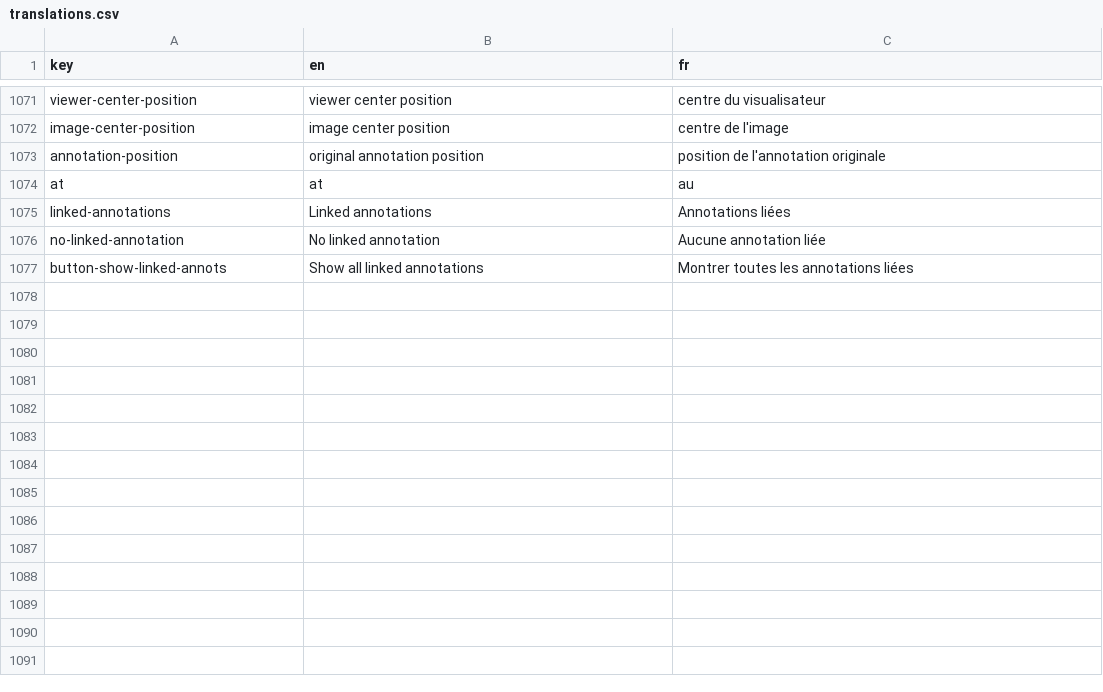
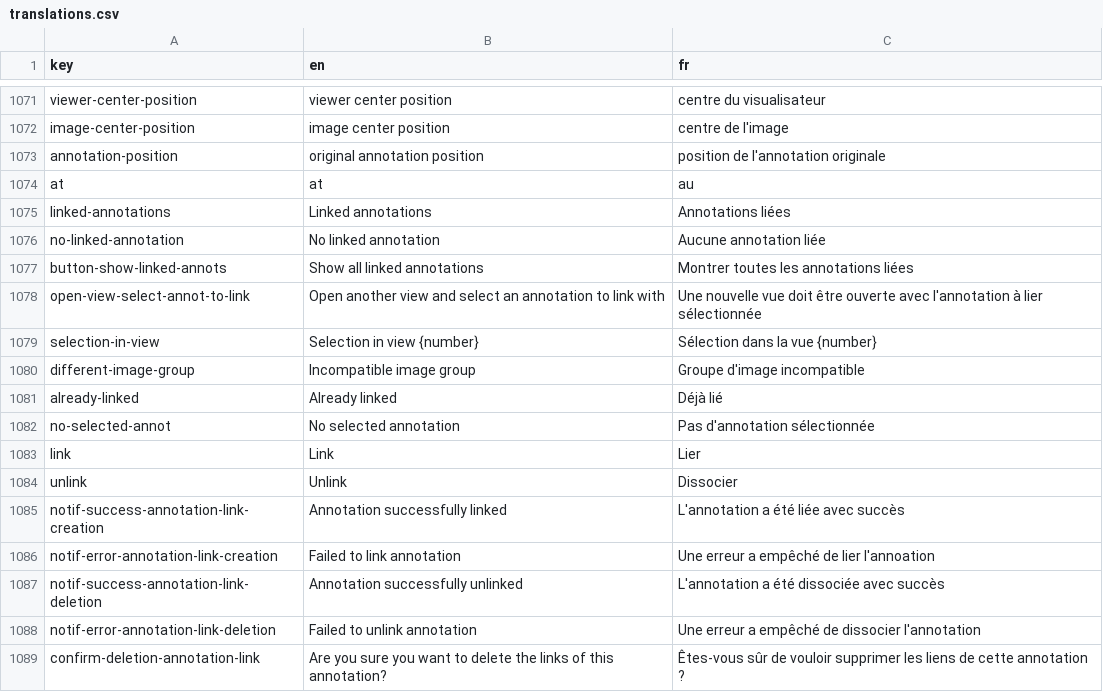
Before and after one commit to cytomine/Cytomine-Web-UI, a CSV file: src/locales/translations.csv, drawn as a sheet; only a part is shown, gaps mark what is left out; the diff names each change by its address in the sheet, - before the commit and + after, or states it on an @@ line.

Commit message:
Add annotation link and unlink feature

```diff
--- a/src/locales/translations.csv
+++ b/src/locales/translations.csv
+row 1078: open-view-select-annot-to-link | Open another view and select an annotation to link with | Une nouvelle vue doit être ouverte avec l'annotation à lier sélectionnée
+row 1079: selection-in-view | Selection in view {number} | Sélection dans la vue {number}
+row 1080: different-image-group | Incompatible image group | Groupe d'image incompatible
+row 1081: already-linked | Already linked | Déjà lié
+row 1082: no-selected-annot | No selected annotation | Pas d'annotation sélectionnée
+row 1083: link | Link | Lier
+row 1084: unlink | Unlink | Dissocier
+row 1085: notif-success-annotation-link-creation | Annotation successfully linked | L'annotation a été liée avec succès
+row 1086: notif-error-annotation-link-creation | Failed to link annotation | Une erreur a empêché de lier l'annoation
+row 1087: notif-success-annotation-link-deletion | Annotation successfully unlinked | L'annotation a été dissociée avec succès
+row 1088: notif-error-annotation-link-deletion | Failed to unlink annotation | Une erreur a empêché de dissocier l'annotation
+row 1089: confirm-deletion-annotation-link | Are you sure you want to delete the links of this annotation? | Êtes-vous sûr de vouloir supprimer les liens de cette annotation ?
```
Also changed, not shown: 8 other files.
